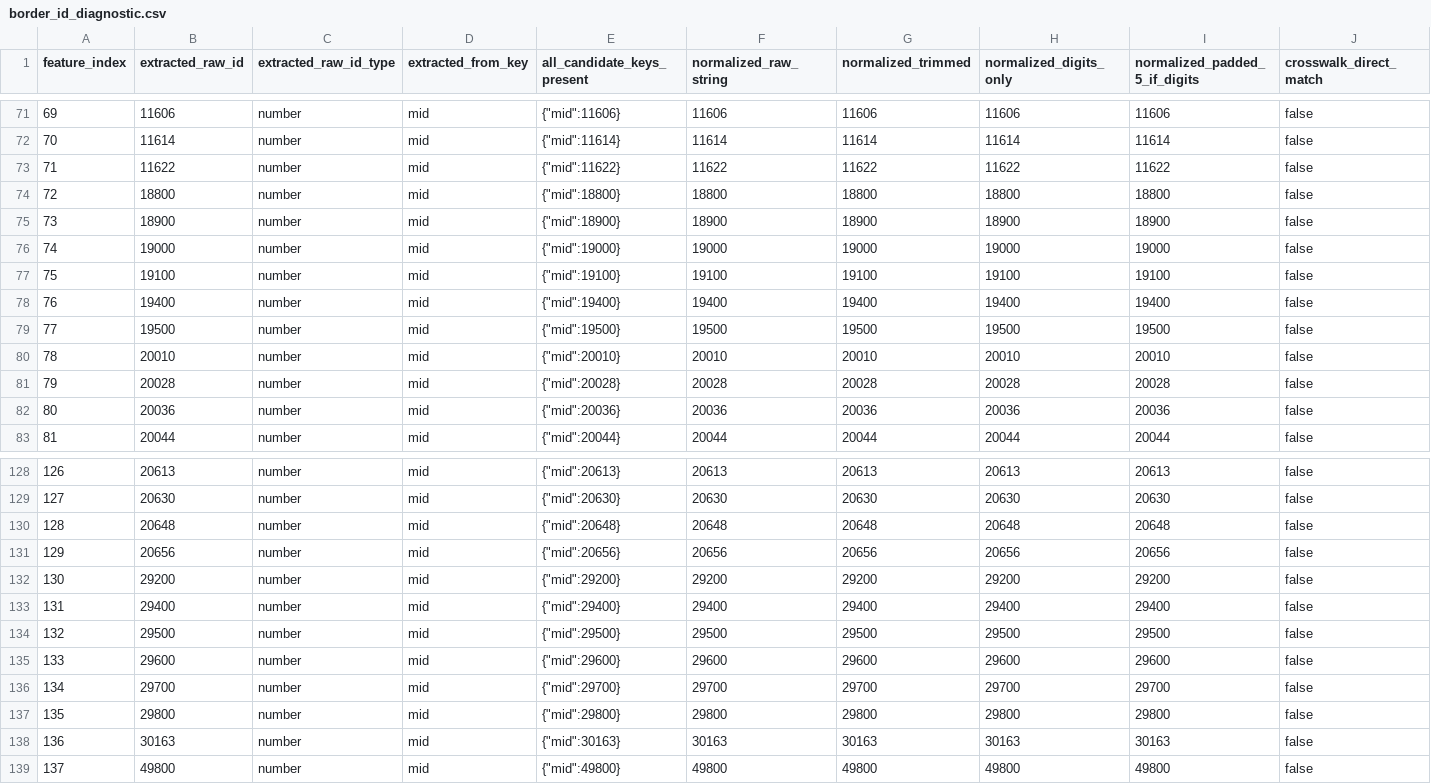
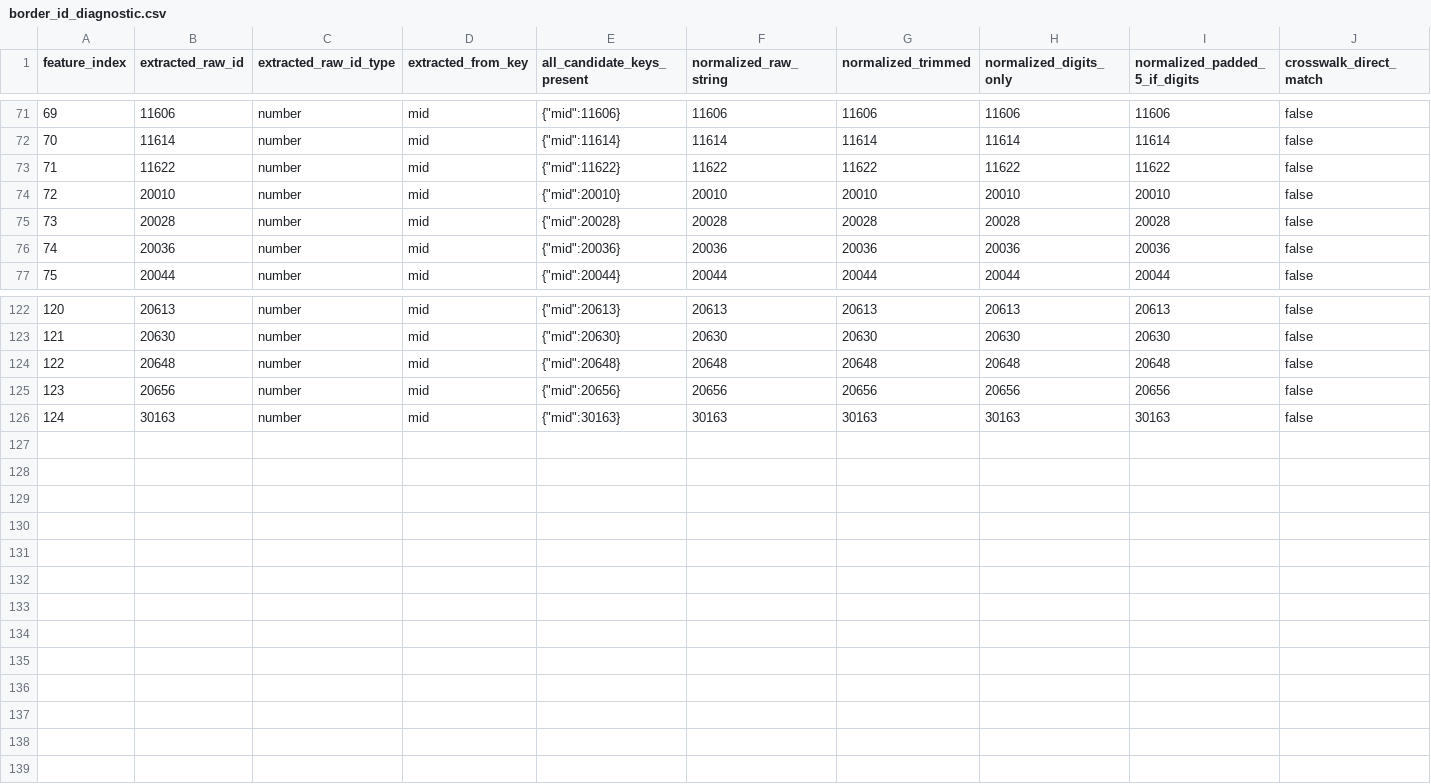
Before and after one commit to horkesh/AWWV, a CSV file: data/derived/municipality_audit/border_id_diagnostic.csv, drawn as a sheet; only a part is shown, gaps mark what is left out; removed rows and columns are numbered as before the commit, all else as after; rows hold the shown columns only; the diff names each change by its address in the sheet, - before the commit and + after, or states it on an @@ line.

```diff
--- a/data/derived/municipality_audit/border_id_diagnostic.csv
+++ b/data/derived/municipality_audit/border_id_diagnostic.csv
-row 74: 72 | 18800 | number | mid | {"mid":18800} | 18800 | 18800 | 18800 | 18800 | false
-row 75: 73 | 18900 | number | mid | {"mid":18900} | 18900 | 18900 | 18900 | 18900 | false
-row 76: 74 | 19000 | number | mid | {"mid":19000} | 19000 | 19000 | 19000 | 19000 | false
-row 77: 75 | 19100 | number | mid | {"mid":19100} | 19100 | 19100 | 19100 | 19100 | false
-row 78: 76 | 19400 | number | mid | {"mid":19400} | 19400 | 19400 | 19400 | 19400 | false
-row 79: 77 | 19500 | number | mid | {"mid":19500} | 19500 | 19500 | 19500 | 19500 | false
@@ column A (feature_index) renumbered between rows 74 and 126 @@
-row 132: 130 | 29200 | number | mid | {"mid":29200} | 29200 | 29200 | 29200 | 29200 | false
-row 133: 131 | 29400 | number | mid | {"mid":29400} | 29400 | 29400 | 29400 | 29400 | false
-row 134: 132 | 29500 | number | mid | {"mid":29500} | 29500 | 29500 | 29500 | 29500 | false
-row 135: 133 | 29600 | number | mid | {"mid":29600} | 29600 | 29600 | 29600 | 29600 | false
-row 136: 134 | 29700 | number | mid | {"mid":29700} | 29700 | 29700 | 29700 | 29700 | false
-row 137: 135 | 29800 | number | mid | {"mid":29800} | 29800 | 29800 | 29800 | 29800 | false
-row 139: 137 | 49800 | number | mid | {"mid":49800} | 49800 | 49800 | 49800 | 49800 | false
```
Also changed, not shown: data/derived/municipality_audit/municipalities_zero_settlements.csv, data/derived/municipality_audit/municipality_geometry_failures_diagnostic.csv, 27 other files.
